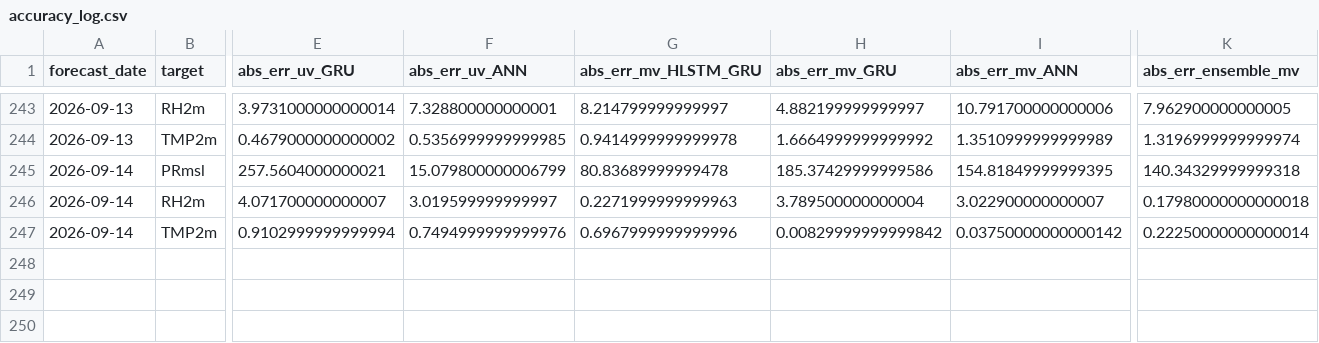
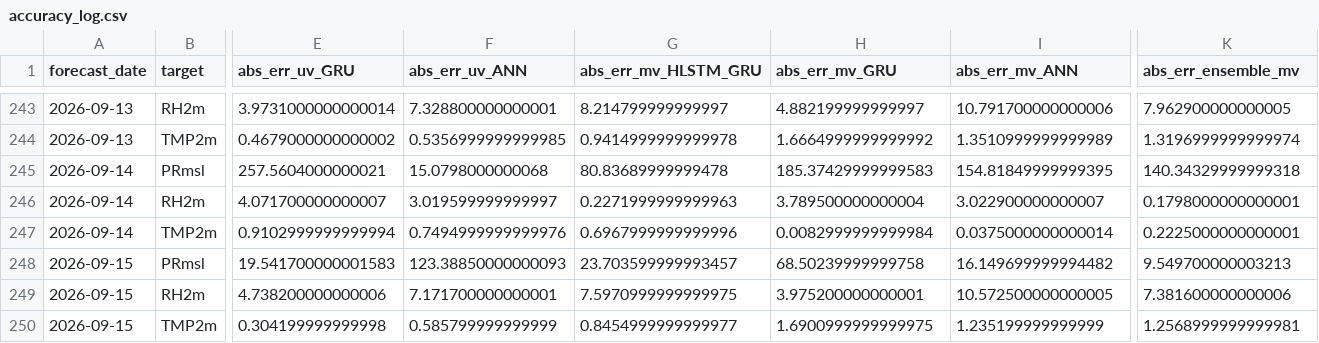
Before and after one commit to souravk03/openmeteo-live-forecast-v2, a CSV file: data/om/Delhi/logs/accuracy_log.csv, drawn as a sheet; only a part is shown, gaps mark what is left out; rows hold the shown columns only; the diff names each change by its address in the sheet, - before the commit and + after, or states it on an @@ line.

Commit message:
[Delhi] accuracy_log.csv 2026-09-15

```diff
--- a/data/om/Delhi/logs/accuracy_log.csv
+++ b/data/om/Delhi/logs/accuracy_log.csv
-F245 (abs_err_uv_ANN): 15.079800000006799
+F245 (abs_err_uv_ANN): 15.0798000000068
-H245 (abs_err_mv_GRU): 185.37429999999586
+H245 (abs_err_mv_GRU): 185.37429999999583
-K246 (abs_err_ensemble_mv): 0.17980000000000018
+K246 (abs_err_ensemble_mv): 0.1798000000000001
-H247 (abs_err_mv_GRU): 0.00829999999999842
+H247 (abs_err_mv_GRU): 0.0082999999999984
-I247 (abs_err_mv_ANN): 0.03750000000000142
+I247 (abs_err_mv_ANN): 0.0375000000000014
-K247 (abs_err_ensemble_mv): 0.22250000000000014
+K247 (abs_err_ensemble_mv): 0.2225000000000001
+row 248: 2026-09-15 | PRmsl | 19.541700000001583 | 123.38850000000093 | 23.703599999993457 | 68.50239999999758 | 16.149699999994482 | 9.549700000003213
+row 249: 2026-09-15 | RH2m | 4.738200000000006 | 7.171700000000001 | 7.5970999999999975 | 3.975200000000001 | 10.572500000000005 | 7.381600000000006
+row 250: 2026-09-15 | TMP2m | 0.304199999999998 | 0.585799999999999 | 0.8454999999999977 | 1.6900999999999975 | 1.235199999999999 | 1.2568999999999981
```
